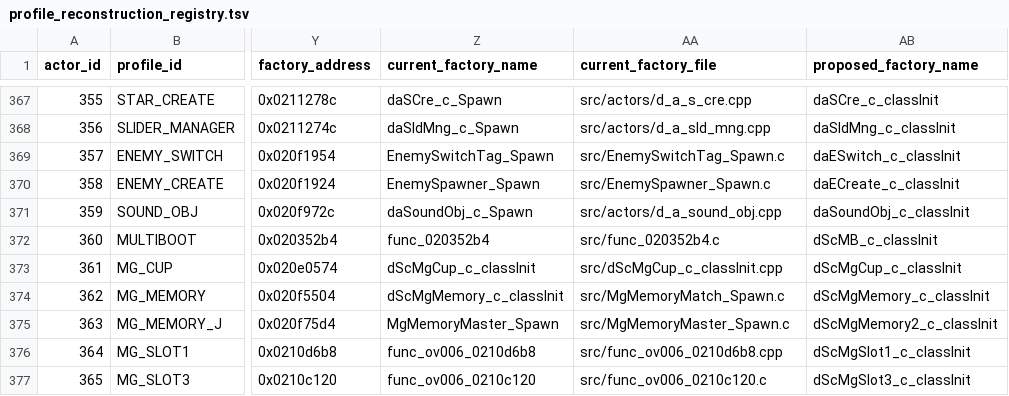
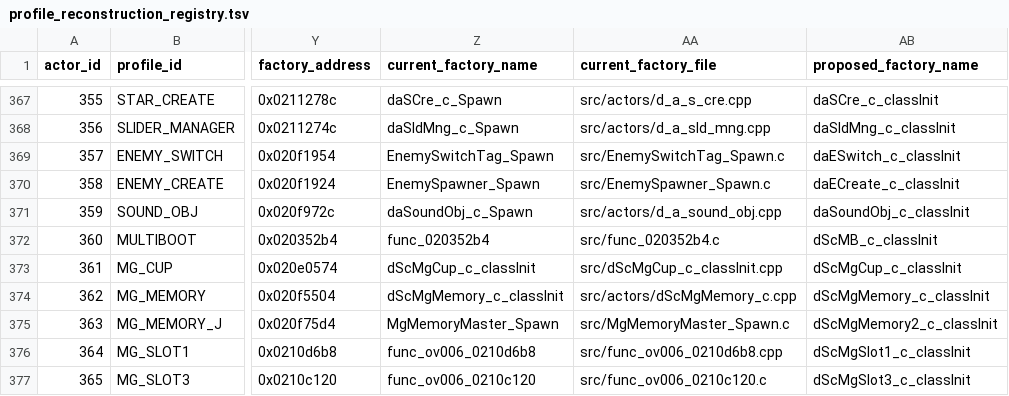
Before and after one commit to tangosdev/sm64ds-decomp, a TSV file: symbols/profile_reconstruction_registry.tsv, drawn as a sheet; only a part is shown, gaps mark what is left out; the diff names each change by its address in the sheet, - before the commit and + after, or states it on an @@ line.

Commit message:
Promote ov006/dScMgMemory_c to a single production TU

```diff
--- a/symbols/profile_reconstruction_registry.tsv
+++ b/symbols/profile_reconstruction_registry.tsv
-AA374 (current_factory_file): src/MgMemoryMatch_Spawn.c
+AA374 (current_factory_file): src/actors/dScMgMemory_c.cpp
```
Also changed, not shown: 54 other files.
